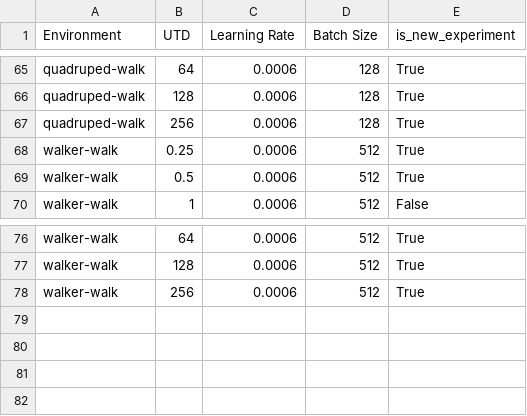
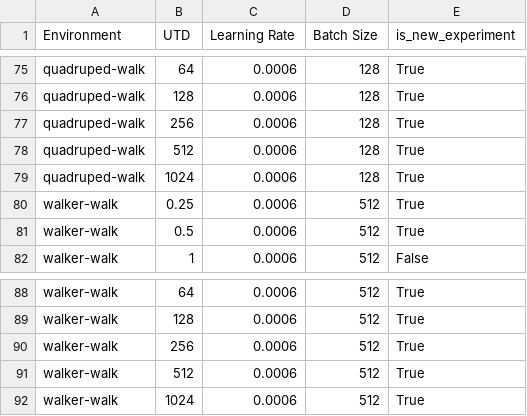
Before and after one commit to prestonfu/qscaled, a CSV file: experiments/outputs/grid_proposed_hparams/dmc_sweep/baseline_utd2.0.csv, drawn as a sheet; only a part is shown, gaps mark what is left out; the diff covers the shown part only.

```diff
--- a/experiments/outputs/grid_proposed_hparams/dmc_sweep/baseline_utd2.0.csv
+++ b/experiments/outputs/grid_proposed_hparams/dmc_sweep/baseline_utd2.0.csv
@@ -67,2 +77,4 @@ quadruped-walk,128,0.0006,128,True
 quadruped-walk,256,0.0006,128,True
+quadruped-walk,512,0.0006,128,True
+quadruped-walk,1024,0.0006,128,True
 walker-walk,0.25,0.0006,512,True
@@ -78 +90,3 @@ walker-walk,128,0.0006,512,True
 walker-walk,256,0.0006,512,True
+walker-walk,512,0.0006,512,True
+walker-walk,1024,0.0006,512,True
```
Also changed, not shown: 10 added rows elsewhere in this file, experiments/outputs/grid_proposed_hparams/dmc_sweep/separate_fitted.csv, experiments/outputs/grid_proposed_hparams/dmc_sweep/shared_fitted.csv, 40 other files.
